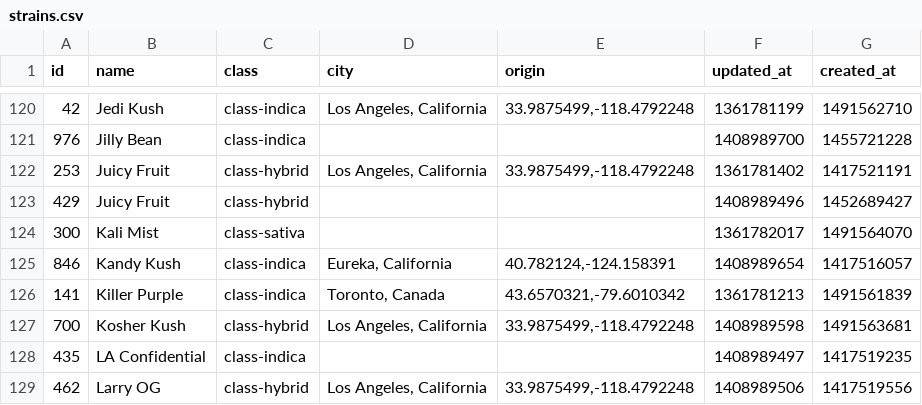
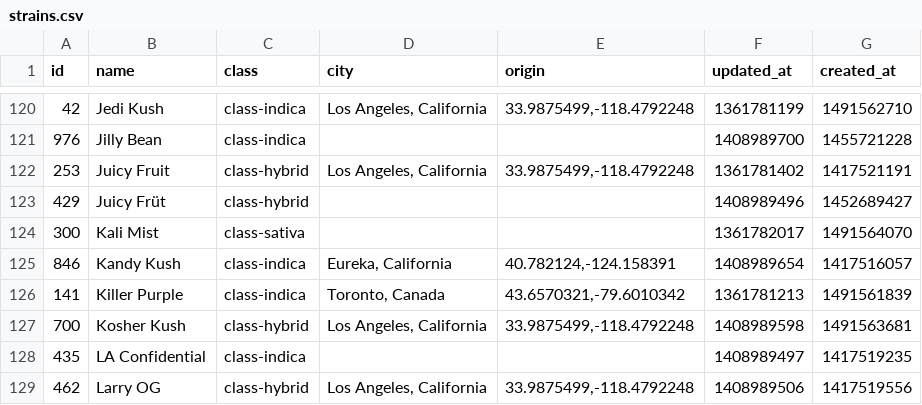
Before and after one commit to alexanderreiff/strain_search, a CSV file: data/strains.csv, drawn as a sheet; only a part is shown, gaps mark what is left out.

```diff
--- a/data/strains.csv
+++ b/data/strains.csv
@@ -122,3 +122,3 @@ id,name,class,city,origin,updated_at,created_at
 253,Juicy Fruit,class-hybrid,"Los Angeles, California","33.9875499,-118.4792248",1361781402,1417521191
-429,Juicy Fruit,class-hybrid,,,1408989496,1452689427
+429,Juicy Früt,class-hybrid,,,1408989496,1452689427
 300,Kali Mist,class-sativa,,,1361782017,1491564070
```
Also changed, not shown: 3 other files.
